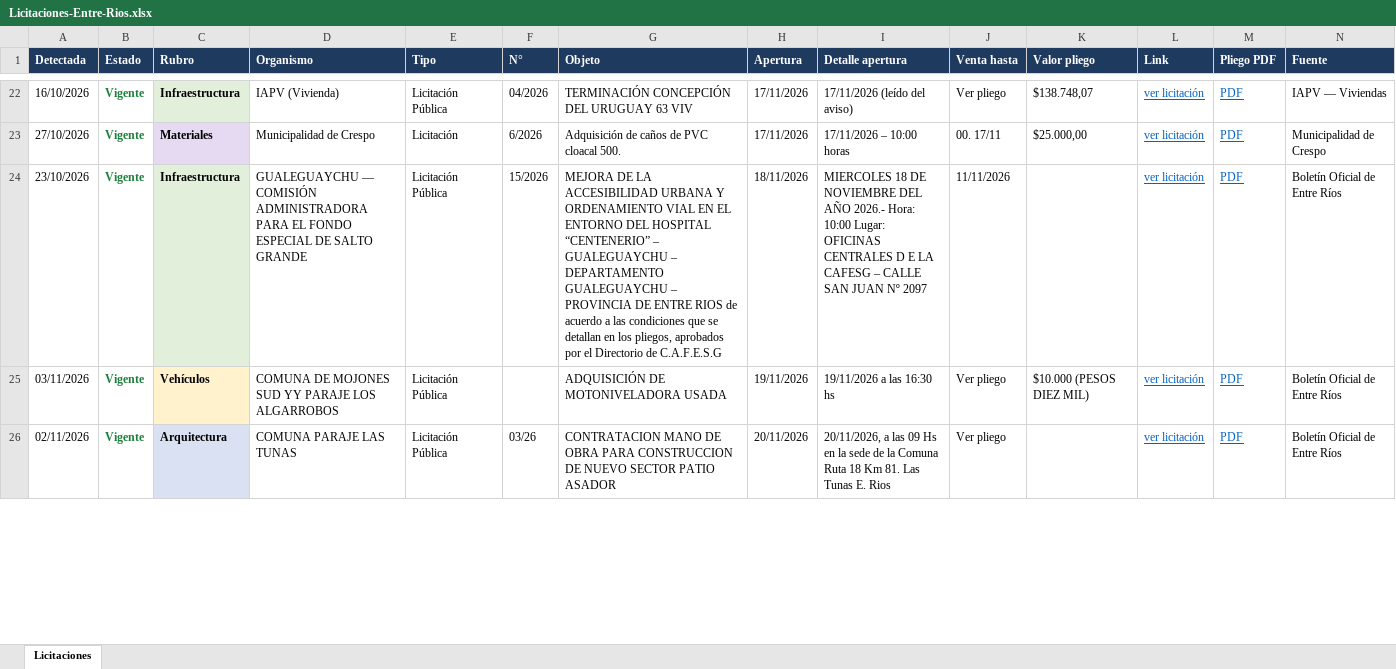
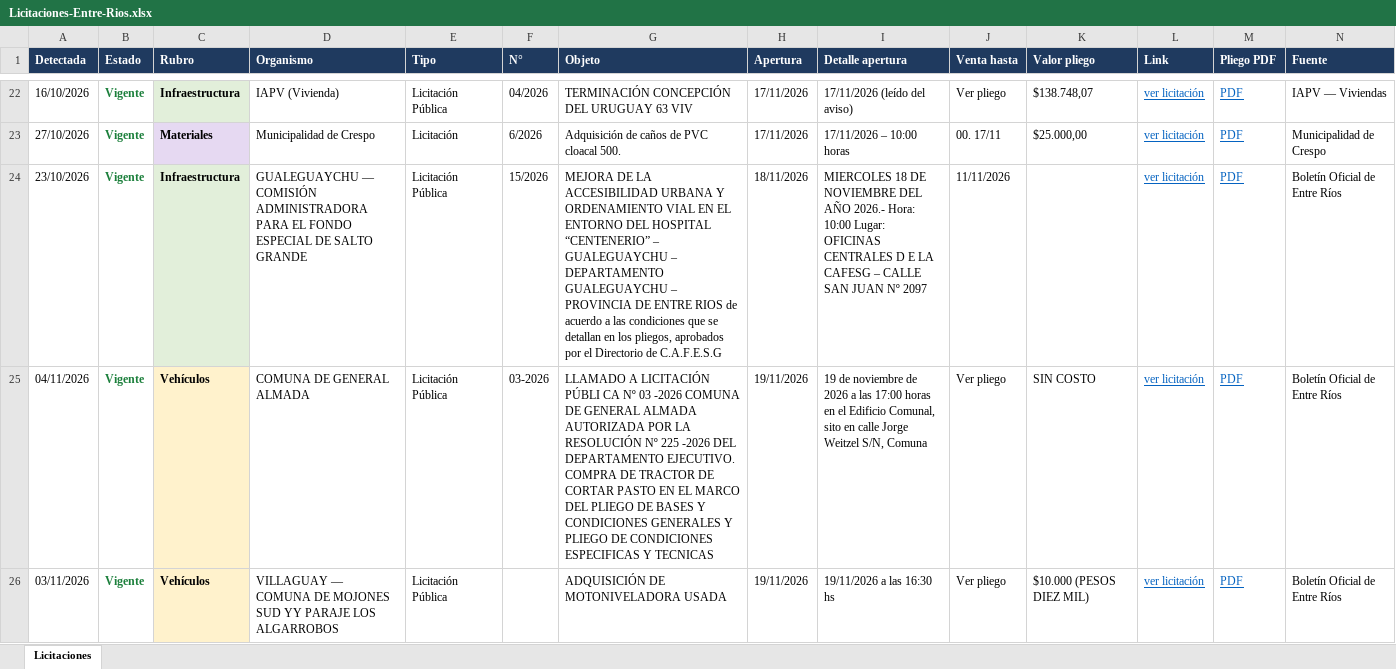
Before and after one commit to delfivit/lic-ER, an Excel workbook: Licitaciones-Entre-Rios.xlsx, sheet Licitaciones, drawn as a sheet; only a part is shown, gaps mark what is left out; the shorter side is filled out with more unchanged rows; values as stored, in another font and other column widths than the file's, no borders; addresses are those after the commit; the diff covers the shown part only; the diff names each change by its address in the sheet, - before the commit and + after, or states it on an @@ line.

Commit message:
Licitaciones al 04/11/2026

```diff
--- a/Licitaciones-Entre-Rios.xlsx (sheet Licitaciones)
+++ b/Licitaciones-Entre-Rios.xlsx (sheet Licitaciones)
+row 25: 04/11/2026 | Vigente | Vehículos | COMUNA DE GENERAL ALMADA | Licitación Pública | 03-2026 | LLAMADO A LICITACIÓN PÚBLI CA Nº 03 -2026 COMUNA DE GENERAL ALMADA AUTORIZADA POR LA RESOLUCIÓN Nº 225 -2026 DEL DEPARTAMENTO EJECUTIVO. COMPRA DE TRACTOR DE CORTAR PASTO EN EL MARCO DEL PLIEGO DE BASES Y CONDICIONES GENERALES Y PLIEGO DE CONDICIONES ESPECIFICAS Y TECNICAS | 19/11/2026 | 19 de noviembre de 2026 a las 17:00 horas en el Edificio Comunal, sito en calle Jorge Weitzel S/N, Comuna | Ver pliego | SIN COSTO | ver licitación | PDF | Boletín Oficial de Entre Ríos
-D26 (Organismo): COMUNA DE…
+D26 (Organismo): VILLAGUAY — COMUNA DE…
```
Also changed, not shown: 2 added rows, 1 removed row and 3 edited cells elsewhere in this sheet, hidden cells, 3 other files.
